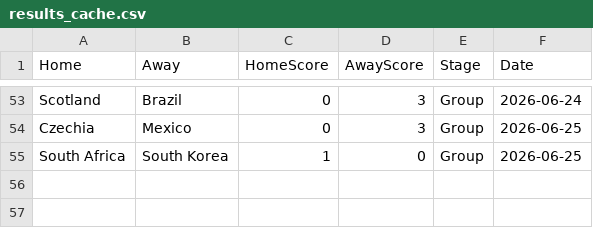
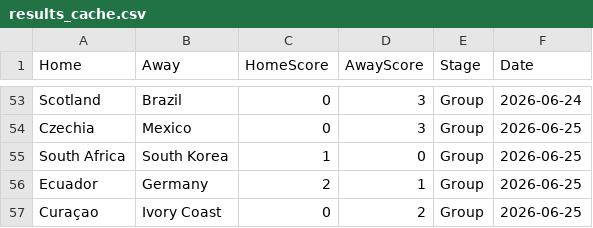
Before and after one commit to jamy85/world_cup, a CSV file: results_cache.csv, drawn as a sheet; only a part is shown, gaps mark what is left out.

```diff
--- a/results_cache.csv
+++ b/results_cache.csv
@@ -55 +55,3 @@ Czechia,Mexico,0,3,Group,2026-06-25
 South Africa,South Korea,1,0,Group,2026-06-25
+Ecuador,Germany,2,1,Group,2026-06-25
+Curaçao,Ivory Coast,0,2,Group,2026-06-25
```
Also changed, not shown: 1 other file.
